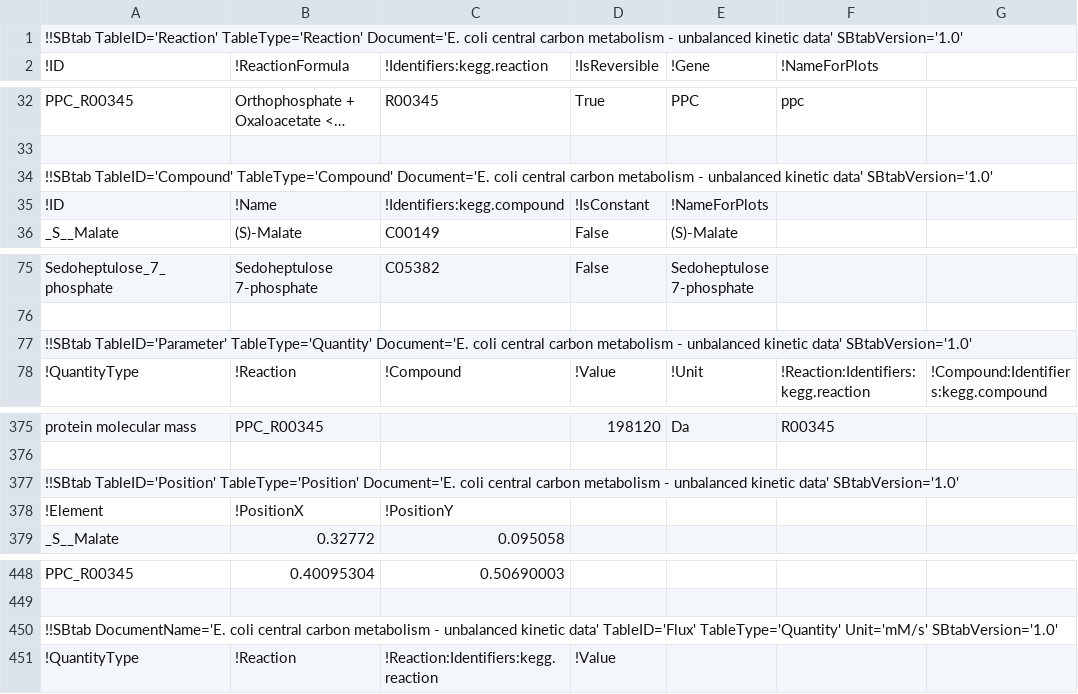
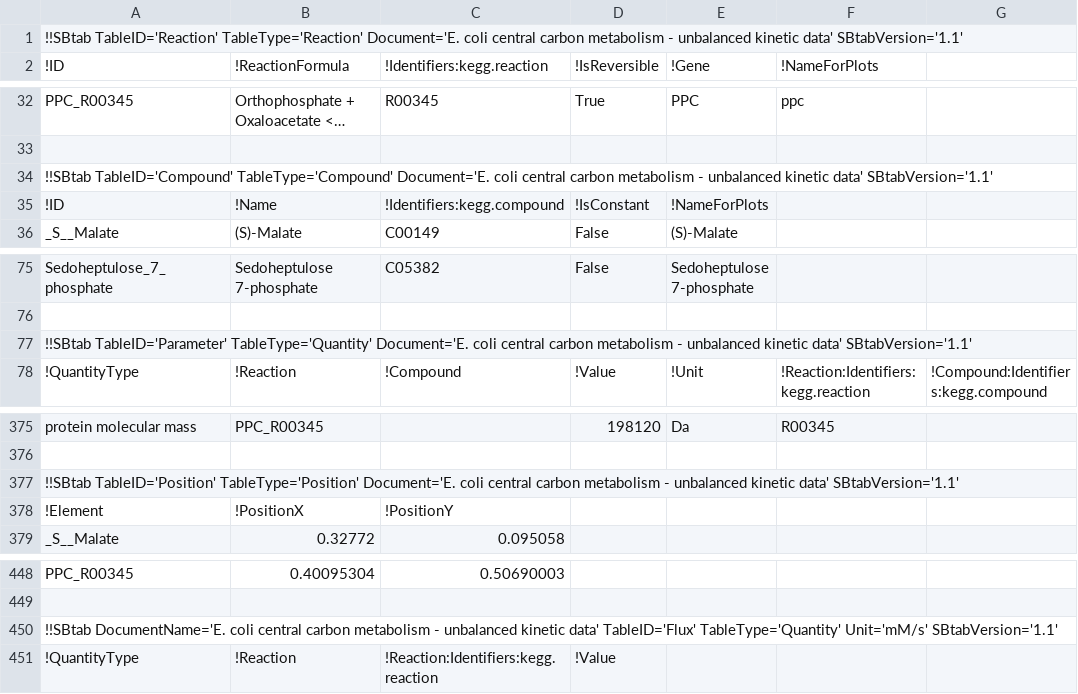
Before and after one commit to liebermeister/enzyme-cost-minimization, a TSV file: resources/models/escherichia-coli_noor_2016/escherichia-coli_noor_2016_2016_data.tsv, drawn as a sheet; only a part is shown, gaps mark what is left out; long unchanged cells end in …; the diff covers the shown part only; the diff names each change by its address in the sheet, - before the commit and + after, or states it on an @@ line.

```diff
--- a/resources/models/escherichia-coli_noor_2016/escherichia-coli_noor_2016_2016_data.tsv
+++ b/resources/models/escherichia-coli_noor_2016/escherichia-coli_noor_2016_2016_data.tsv
-A1: …kinetic data' SBtabVersion='1.0'
+A1: …kinetic data' SBtabVersion='1.1'
-A34: …kinetic data' SBtabVersion='1.0'
+A34: …kinetic data' SBtabVersion='1.1'
-A77: …kinetic data' SBtabVersion='1.0'
+A77: …kinetic data' SBtabVersion='1.1'
-A377: …kinetic data' SBtabVersion='1.0'
+A377: …kinetic data' SBtabVersion='1.1'
-A450: …TableType='Quantity' Unit='mM/s' SBtabVersion='1.0'
+A450: …TableType='Quantity' Unit='mM/s' SBtabVersion='1.1'
```
Also changed, not shown: 3 edited cells elsewhere in this file, resources/models/escherichia-coli_noor_2016/equilibrator-example/escherichia-coli_noor_2016_ecm.tsv, resources/models/escherichia-coli_noor_2016/equilibrator-example/escherichia-coli_noor_2016_reference.tsv, 4 other files.
